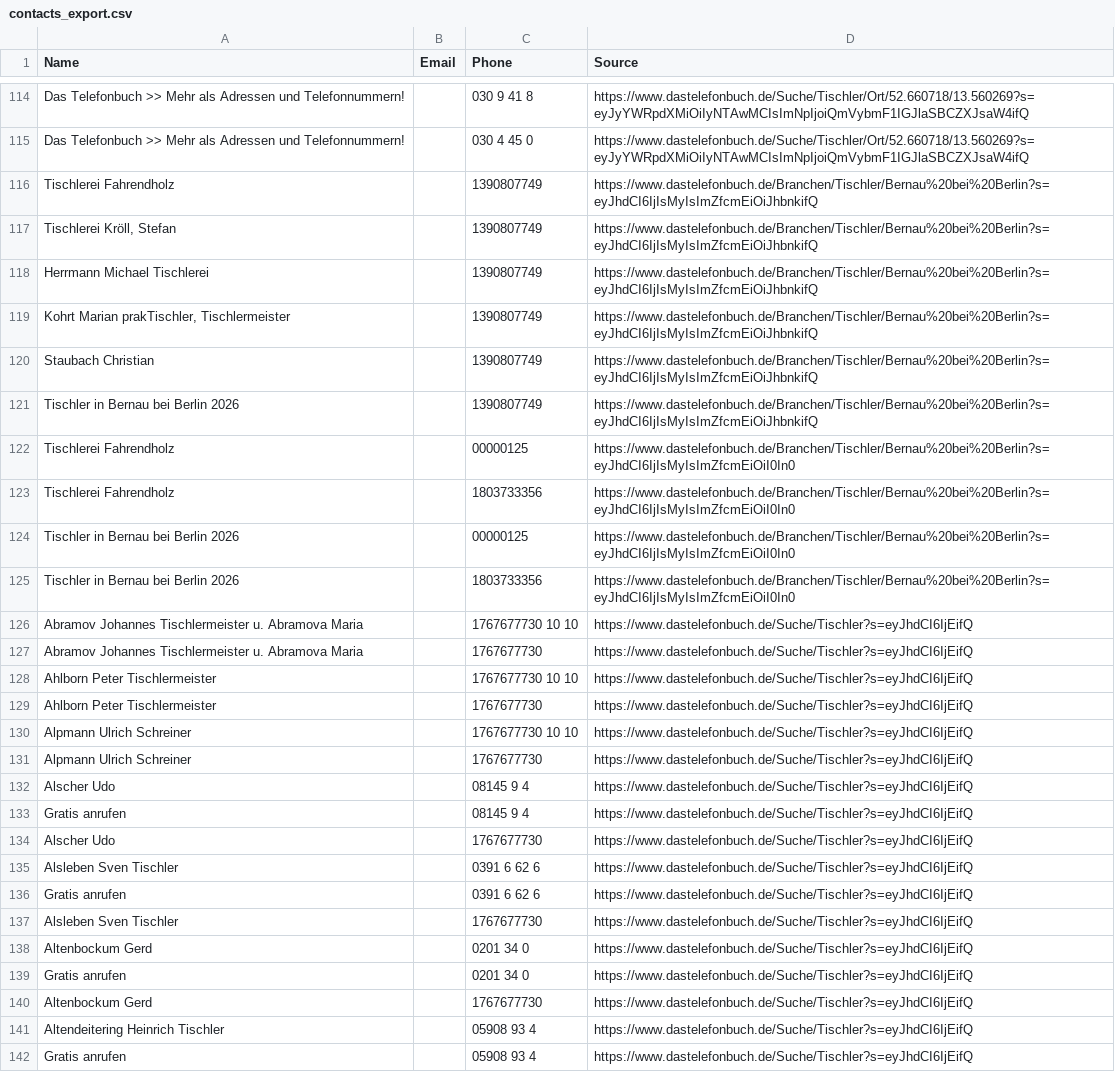
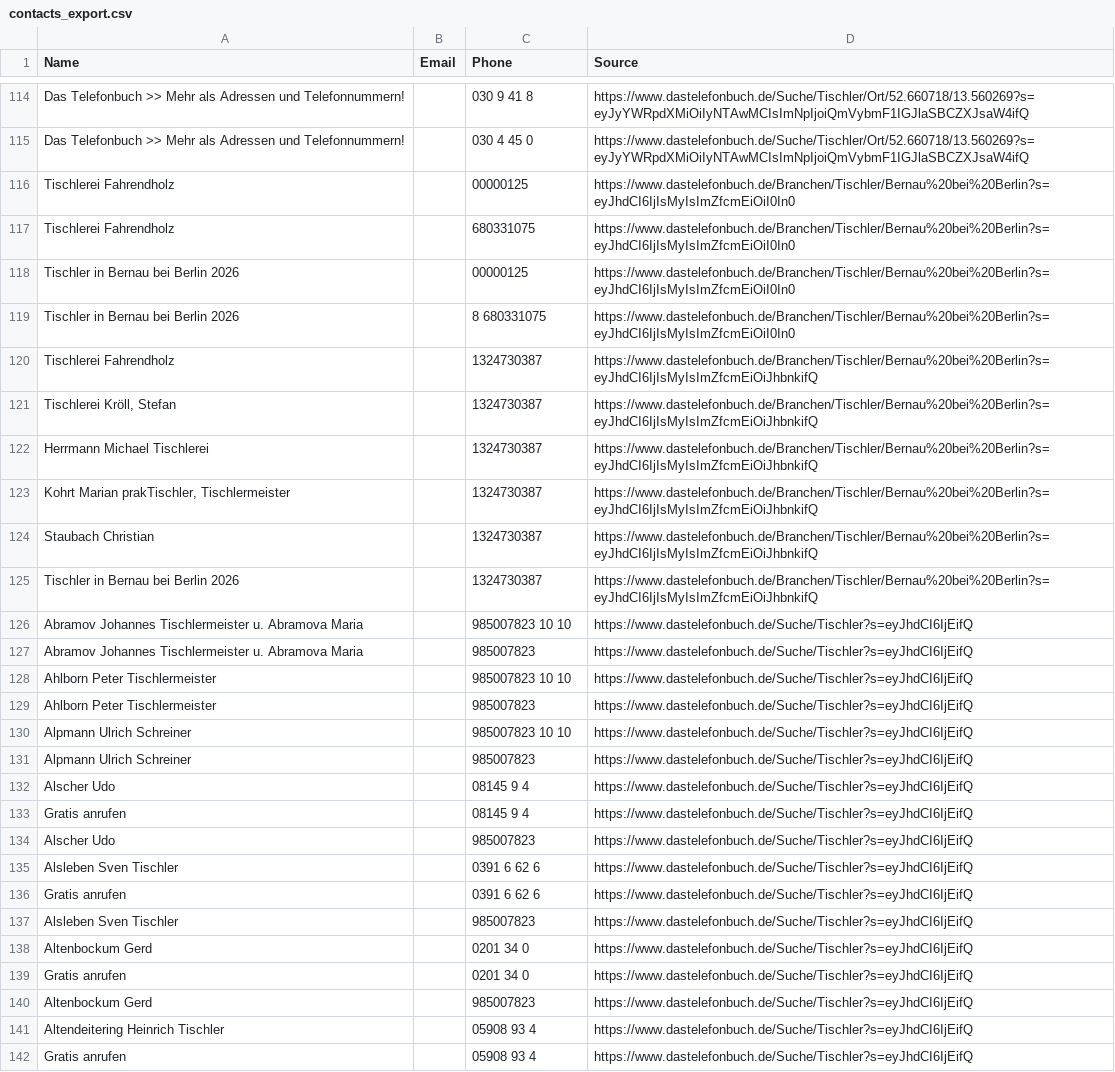
Before and after one commit to Mikegm19/Swiper, a CSV file: contacts_export.csv, drawn as a sheet; only a part is shown, gaps mark what is left out; the diff covers the shown part only.

```diff
--- a/contacts_export.csv
+++ b/contacts_export.csv
@@ -115,27 +115,27 @@ Das Telefonbuch >> Mehr als Adressen und Telefonnummern!,,030 9 41 8,https://www
 Das Telefonbuch >> Mehr als Adressen und Telefonnummern!,,030 4 45 0,https://www.dastelefonbuch.de/Suche/Tischler/Ort/52.660718/13.560269?s=eyJyYWRpdXMiOiIyNTAwMCIsImNpIjoiQmVybmF1IGJlaSBCZXJsaW4ifQ
-Tischlerei Fahrendholz,,1390807749,https://www.dastelefonbuch.de/Branchen/Tischler/Bernau%20bei%20Berlin?s=eyJhdCI6IjIsMyIsImZfcmEiOiJhbnkifQ
-"Tischlerei Kröll, Stefan",,1390807749,https://www.dastelefonbuch.de/Branchen/Tischler/Bernau%20bei%20Berlin?s=eyJhdCI6IjIsMyIsImZfcmEiOiJhbnkifQ
-Herrmann Michael Tischlerei,,1390807749,https://www.dastelefonbuch.de/Branchen/Tischler/Bernau%20bei%20Berlin?s=eyJhdCI6IjIsMyIsImZfcmEiOiJhbnkifQ
-"Kohrt Marian prakTischler, Tischlermeister",,1390807749,https://www.dastelefonbuch.de/Branchen/Tischler/Bernau%20bei%20Berlin?s=eyJhdCI6IjIsMyIsImZfcmEiOiJhbnkifQ
-Staubach Christian,,1390807749,https://www.dastelefonbuch.de/Branchen/Tischler/Bernau%20bei%20Berlin?s=eyJhdCI6IjIsMyIsImZfcmEiOiJhbnkifQ
-Tischler in Bernau bei Berlin 2026,,1390807749,https://www.dastelefonbuch.de/Branchen/Tischler/Bernau%20bei%20Berlin?s=eyJhdCI6IjIsMyIsImZfcmEiOiJhbnkifQ
 Tischlerei Fahrendholz,,00000125,https://www.dastelefonbuch.de/Branchen/Tischler/Bernau%20bei%20Berlin?s=eyJhdCI6IjIsMyIsImZfcmEiOiI0In0
-Tischlerei Fahrendholz,,1803733356,https://www.dastelefonbuch.de/Branchen/Tischler/Bernau%20bei%20Berlin?s=eyJhdCI6IjIsMyIsImZfcmEiOiI0In0
+Tischlerei Fahrendholz,,680331075,https://www.dastelefonbuch.de/Branchen/Tischler/Bernau%20bei%20Berlin?s=eyJhdCI6IjIsMyIsImZfcmEiOiI0In0
 Tischler in Bernau bei Berlin 2026,,00000125,https://www.dastelefonbuch.de/Branchen/Tischler/Bernau%20bei%20Berlin?s=eyJhdCI6IjIsMyIsImZfcmEiOiI0In0
-Tischler in Bernau bei Berlin 2026,,1803733356,https://www.dastelefonbuch.de/Branchen/Tischler/Bernau%20bei%20Berlin?s=eyJhdCI6IjIsMyIsImZfcmEiOiI0In0
-Abramov Johannes Tischlermeister u. Abramova Maria,,1767677730 10 10,https://www.dastelefonbuch.de/Suche/Tischler?s=eyJhdCI6IjEifQ
-Abramov Johannes Tischlermeister u. Abramova Maria,,1767677730,https://www.dastelefonbuch.de/Suche/Tischler?s=eyJhdCI6IjEifQ
-Ahlborn Peter Tischlermeister,,1767677730 10 10,https://www.dastelefonbuch.de/Suche/Tischler?s=eyJhdCI6IjEifQ
-Ahlborn Peter Tischlermeister,,1767677730,https://www.dastelefonbuch.de/Suche/Tischler?s=eyJhdCI6IjEifQ
-Alpmann Ulrich Schreiner,,1767677730 10 10,https://www.dastelefonbuch.de/Suche/Tischler?s=eyJhdCI6IjEifQ
-Alpmann Ulrich Schreiner,,1767677730,https://www.dastelefonbuch.de/Suche/Tischler?s=eyJhdCI6IjEifQ
+Tischler in Bernau bei Berlin 2026,,8 680331075,https://www.dastelefonbuch.de/Branchen/Tischler/Bernau%20bei%20Berlin?s=eyJhdCI6IjIsMyIsImZfcmEiOiI0In0
+Tischlerei Fahrendholz,,1324730387,https://www.dastelefonbuch.de/Branchen/Tischler/Bernau%20bei%20Berlin?s=eyJhdCI6IjIsMyIsImZfcmEiOiJhbnkifQ
+"Tischlerei Kröll, Stefan",,1324730387,https://www.dastelefonbuch.de/Branchen/Tischler/Bernau%20bei%20Berlin?s=eyJhdCI6IjIsMyIsImZfcmEiOiJhbnkifQ
+Herrmann Michael Tischlerei,,1324730387,https://www.dastelefonbuch.de/Branchen/Tischler/Bernau%20bei%20Berlin?s=eyJhdCI6IjIsMyIsImZfcmEiOiJhbnkifQ
+"Kohrt Marian prakTischler, Tischlermeister",,1324730387,https://www.dastelefonbuch.de/Branchen/Tischler/Bernau%20bei%20Berlin?s=eyJhdCI6IjIsMyIsImZfcmEiOiJhbnkifQ
+Staubach Christian,,1324730387,https://www.dastelefonbuch.de/Branchen/Tischler/Bernau%20bei%20Berlin?s=eyJhdCI6IjIsMyIsImZfcmEiOiJhbnkifQ
+Tischler in Bernau bei Berlin 2026,,1324730387,https://www.dastelefonbuch.de/Branchen/Tischler/Bernau%20bei%20Berlin?s=eyJhdCI6IjIsMyIsImZfcmEiOiJhbnkifQ
+Abramov Johannes Tischlermeister u. Abramova Maria,,985007823 10 10,https://www.dastelefonbuch.de/Suche/Tischler?s=eyJhdCI6IjEifQ
+Abramov Johannes Tischlermeister u. Abramova Maria,,985007823,https://www.dastelefonbuch.de/Suche/Tischler?s=eyJhdCI6IjEifQ
+Ahlborn Peter Tischlermeister,,985007823 10 10,https://www.dastelefonbuch.de/Suche/Tischler?s=eyJhdCI6IjEifQ
+Ahlborn Peter Tischlermeister,,985007823,https://www.dastelefonbuch.de/Suche/Tischler?s=eyJhdCI6IjEifQ
+Alpmann Ulrich Schreiner,,985007823 10 10,https://www.dastelefonbuch.de/Suche/Tischler?s=eyJhdCI6IjEifQ
+Alpmann Ulrich Schreiner,,985007823,https://www.dastelefonbuch.de/Suche/Tischler?s=eyJhdCI6IjEifQ
 Alscher Udo,,08145 9 4,https://www.dastelefonbuch.de/Suche/Tischler?s=eyJhdCI6IjEifQ
 Gratis anrufen,,08145 9 4,https://www.dastelefonbuch.de/Suche/Tischler?s=eyJhdCI6IjEifQ
-Alscher Udo,,1767677730,https://www.dastelefonbuch.de/Suche/Tischler?s=eyJhdCI6IjEifQ
+Alscher Udo,,985007823,https://www.dastelefonbuch.de/Suche/Tischler?s=eyJhdCI6IjEifQ
 Alsleben Sven Tischler,,0391 6 62 6,https://www.dastelefonbuch.de/Suche/Tischler?s=eyJhdCI6IjEifQ
 Gratis anrufen,,0391 6 62 6,https://www.dastelefonbuch.de/Suche/Tischler?s=eyJhdCI6IjEifQ
-Alsleben Sven Tischler,,1767677730,https://www.dastelefonbuch.de/Suche/Tischler?s=eyJhdCI6IjEifQ
+Alsleben Sven Tischler,,985007823,https://www.dastelefonbuch.de/Suche/Tischler?s=eyJhdCI6IjEifQ
 Altenbockum Gerd,,0201 34 0,https://www.dastelefonbuch.de/Suche/Tischler?s=eyJhdCI6IjEifQ
 Gratis anrufen,,0201 34 0,https://www.dastelefonbuch.de/Suche/Tischler?s=eyJhdCI6IjEifQ
-Altenbockum Gerd,,1767677730,https://www.dastelefonbuch.de/Suche/Tischler?s=eyJhdCI6IjEifQ
+Altenbockum Gerd,,985007823,https://www.dastelefonbuch.de/Suche/Tischler?s=eyJhdCI6IjEifQ
 Altendeitering Heinrich Tischler,,05908 93 4,https://www.dastelefonbuch.de/Suche/Tischler?s=eyJhdCI6IjEifQ
```
Also changed, not shown: 8 added rows, 8 removed rows, 4 moved rows and 57 edited cells elsewhere in this file, 1 other file.
